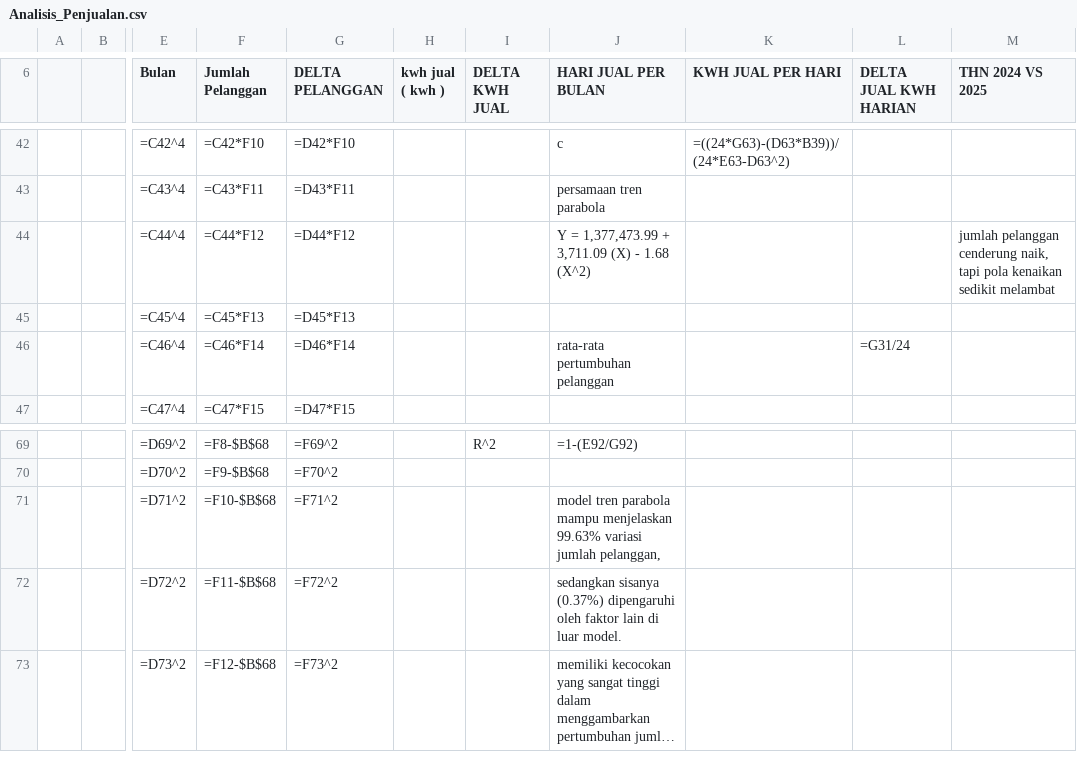
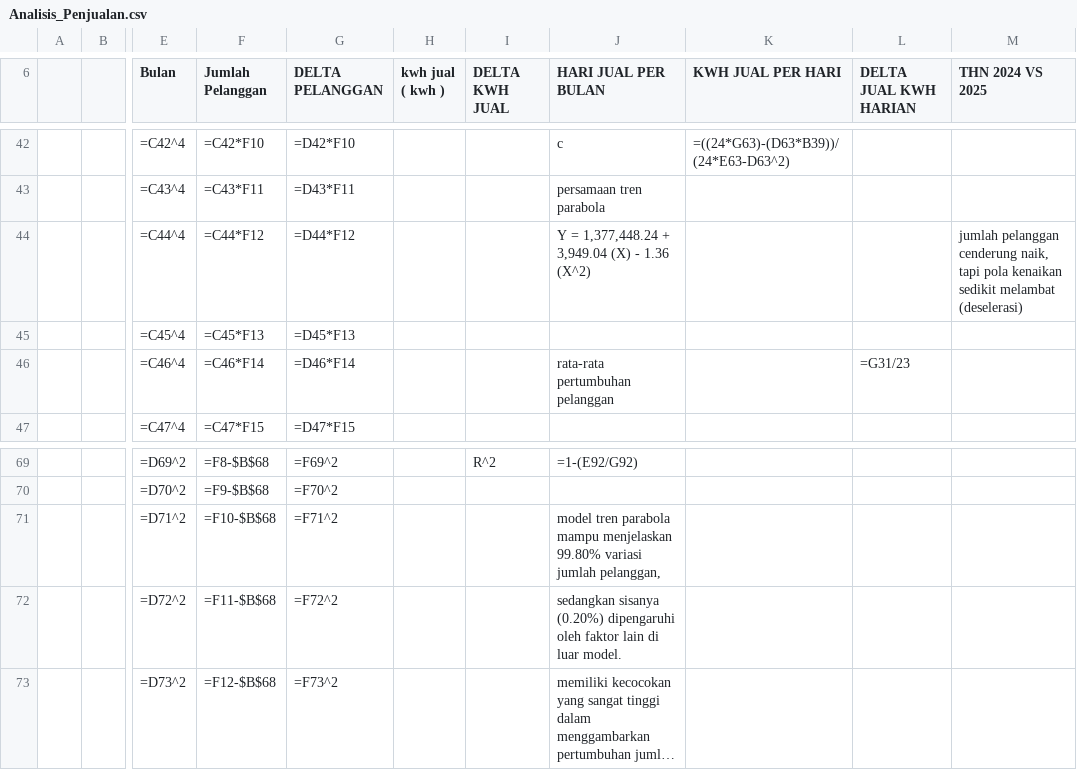
Before and after one commit to Rizkiacry/statistik-laporan-pln, a CSV file: sections/appendix/Analisis_Penjualan.csv, drawn as a sheet; only a part is shown, gaps mark what is left out; long unchanged cells end in …; the diff names each change by its address in the sheet, - before the commit and + after, or states it on an @@ line.

Commit message:
fix: correct all numbers in report to match main.xlsx reference data

```diff
--- a/sections/appendix/Analisis_Penjualan.csv
+++ b/sections/appendix/Analisis_Penjualan.csv
-J44 (HARI JUAL PER BULAN): Y = 1,377,473.99 + 3,711.09 (X) - 1.68 (X^2)
+J44 (HARI JUAL PER BULAN): Y = 1,377,448.24 + 3,949.04 (X) - 1.36 (X^2)
-M44 (THN 2024 VS 2025): …sedikit melambat
+M44 (THN 2024 VS 2025): …sedikit melambat (deselerasi)
-L46 (DELTA JUAL KWH HARIAN): =G31/24
+L46 (DELTA JUAL KWH HARIAN): =G31/23
-J71 (HARI JUAL PER BULAN): …mampu menjelaskan 99.63% variasi jumlah…
+J71 (HARI JUAL PER BULAN): …mampu menjelaskan 99.80% variasi jumlah…
-J72 (HARI JUAL PER BULAN): sedangkan sisanya (0.37%) dipengaruhi oleh…
+J72 (HARI JUAL PER BULAN): sedangkan sisanya (0.20%) dipengaruhi oleh…
```
Also changed, not shown: 5 other files.
